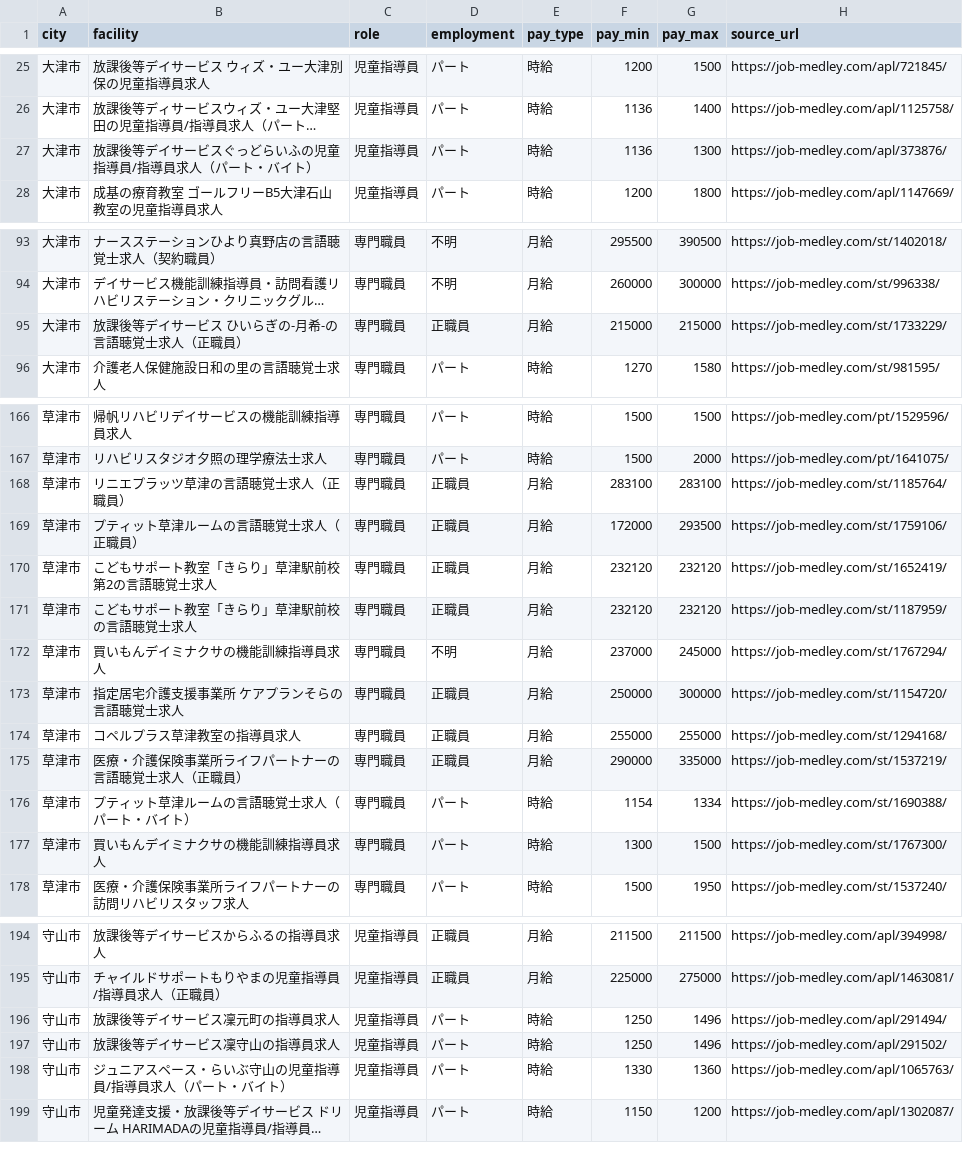
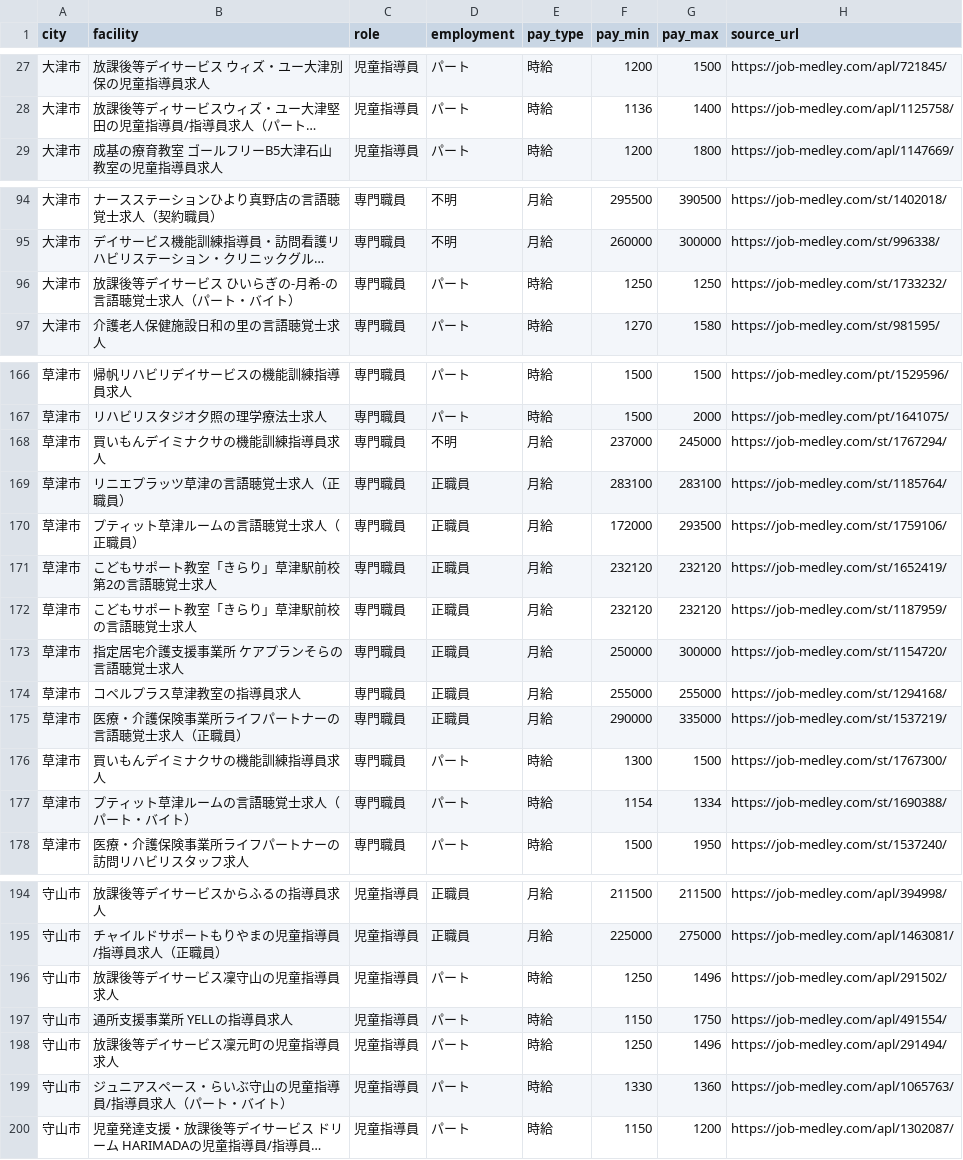
Before and after one commit to inoueakyoto-sketch/daycare-salary-report, a CSV file: data/jobs_raw.csv, drawn as a sheet; only a part is shown, gaps mark what is left out; long unchanged cells end in …; removed rows and columns are numbered as before the commit, all else as after; the diff covers the shown part only; the diff names each change by its address in the sheet, - before the commit and + after, or states it on an @@ line.

```diff
--- a/data/jobs_raw.csv
+++ b/data/jobs_raw.csv
-row 27: 大津市 | 放課後等デイサービスぐっどらいふの児童指導員/指導員求人（パート・バイト） | 児童指導員 | パート | 時給 | 1136 | 1300 | https://job-medley.com/apl/373876/
-row 95: 大津市 | 放課後等デイサービス ひいらぎの-月希-の言語聴覚士求人（正職員） | 専門職員 | 正職員 | 月給 | 215000 | 215000 | https://job-medley.com/st/1733229/
@@ row 104 moved to row 96: 大津市 @@
@@ row 172 moved to row 168: 草津市 @@
@@ row 177 moved to row 176: 草津市 @@
-B196 (facility): 放課後等デイサービス凜元町の指導員求人
+B196 (facility): 放課後等デイサービス凜守山の児童指導員求人
-H196 (source_url): https://job-medley.com/apl/291494/
+H196 (source_url): https://job-medley.com/apl/291502/
@@ row 204 moved to row 197: 守山市 @@
-B198 (facility): 放課後等デイサービス凜守山の指導員求人
+B198 (facility): 放課後等デイサービス凜元町の児童指導員求人
-H198 (source_url): https://job-medley.com/apl/291502/
+H198 (source_url): https://job-medley.com/apl/291494/
```
Also changed, not shown: 4 added rows, 2 removed rows, 10 moved rows and 18 edited cells elsewhere in this file, 1 other file.
